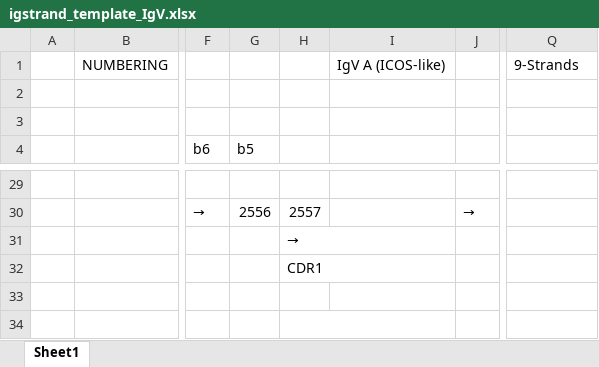
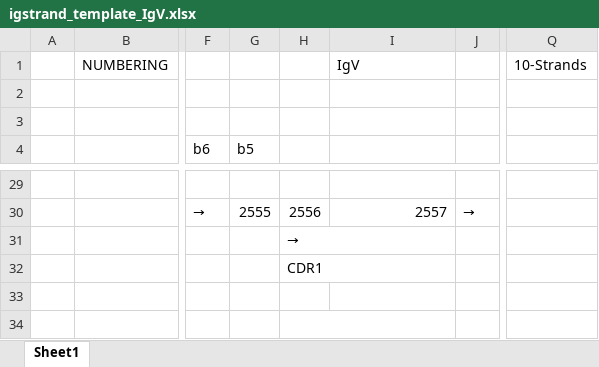
Before and after one commit to ncbi/icn3d, an Excel workbook: template/igstrand_template_IgV.xlsx, sheet Sheet1, drawn as a sheet; only a part is shown, gaps mark what is left out; values as stored, in another font and other column widths than the file's, no cell formats; the diff covers the shown part only; the diff names each change by its address in the sheet, - before the commit and + after, or states it on an @@ line.

```diff
--- a/template/igstrand_template_IgV.xlsx (sheet Sheet1)
+++ b/template/igstrand_template_IgV.xlsx (sheet Sheet1)
-I1: IgV A (ICOS-like)
+I1: IgV
-Q1: 9-Strands
+Q1: 10-Strands
-G30 (b5): 2556
+G30 (b5): 2555
-H30: 2557
+H30: 2556
-I30: (empty)
+I30: 2557
```
Also changed, not shown: 29 edited cells and merged cells elsewhere in this sheet, cell formats, template/igstrand_template_IgC1.xlsx, template/igstrand_template_IgC2.xlsx, 23 other files.
